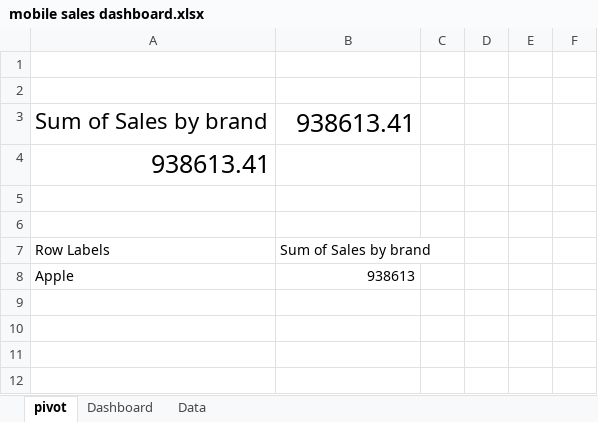
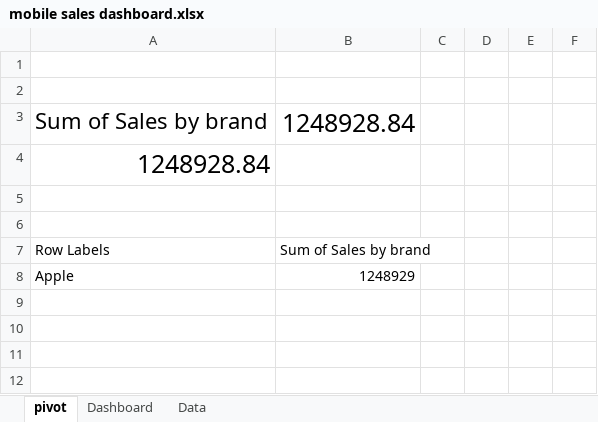
Before and after one commit to GOPAL-OBROY/Sales-, an Excel workbook: mobile sales dashboard.xlsx, sheet pivot, drawn as a sheet; only a part is shown; values as stored, in another font and other column widths than the file's, no borders; the diff covers the shown part only; the diff names each change by its address in the sheet, - before the commit and + after, or states it on an @@ line.

```diff
--- a/mobile sales dashboard.xlsx (sheet pivot)
+++ b/mobile sales dashboard.xlsx (sheet pivot)
-B3: 938613.41
+B3: 1248928.84
-A4: 938613.41
+A4: 1248928.84
-B8: 938613
+B8: 1248929
```
Also changed, not shown: 8 added rows, 8 removed rows and 6 edited cells elsewhere in this sheet, formulas that keep their value, charts or pictures.
